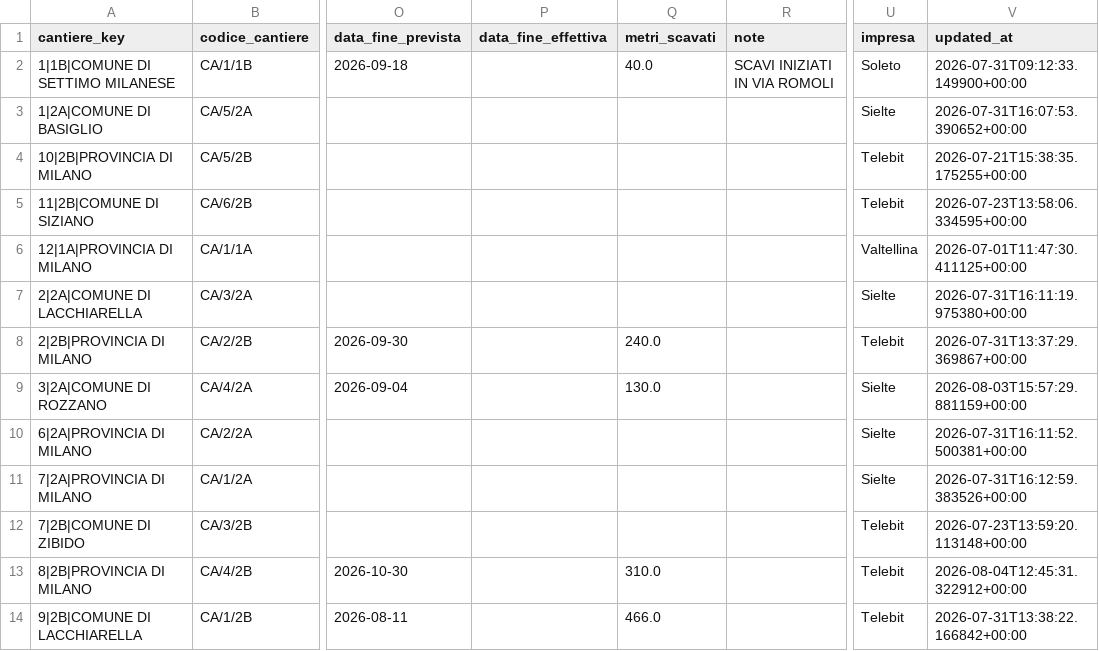
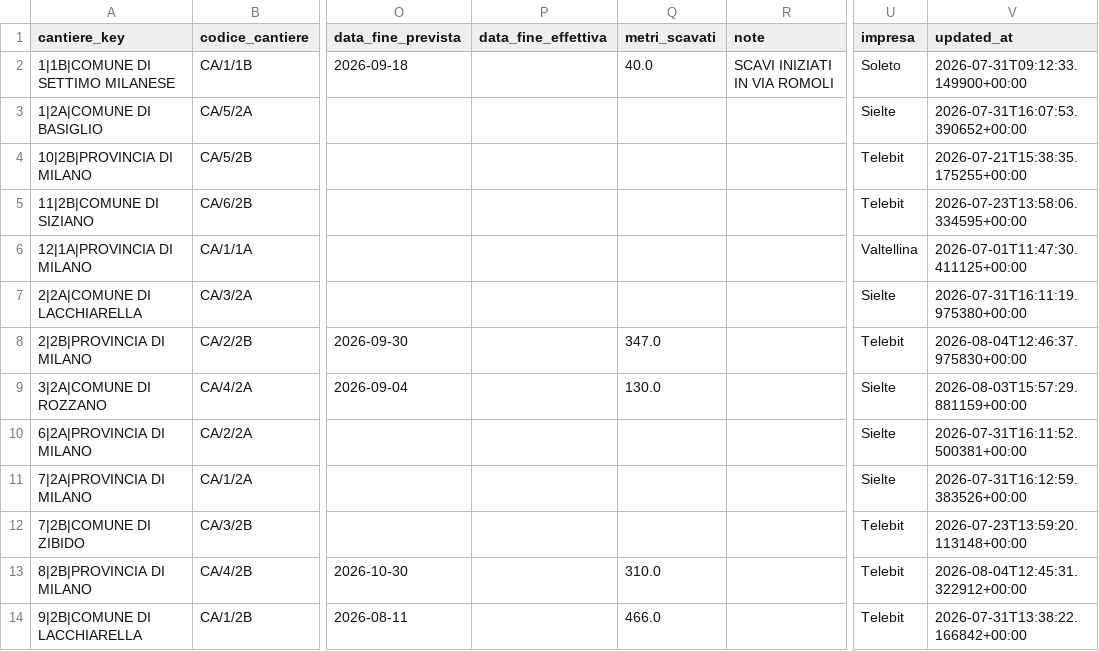
Before and after one commit to ENRI-RDS/dashboard, a CSV file: cantieri.csv, drawn as a sheet; only a part is shown, gaps mark what is left out; the diff names each change by its address in the sheet, - before the commit and + after, or states it on an @@ line.

Commit message:
Auto-update cantieri.csv via approvazione admin [skip ci]

```diff
--- a/cantieri.csv
+++ b/cantieri.csv
-Q8 (metri_scavati): 240.0
+Q8 (metri_scavati): 347.0
-V8 (updated_at): 2026-07-31T13:37:29.369867+00:00
+V8 (updated_at): 2026-08-04T12:46:37.975830+00:00
```
